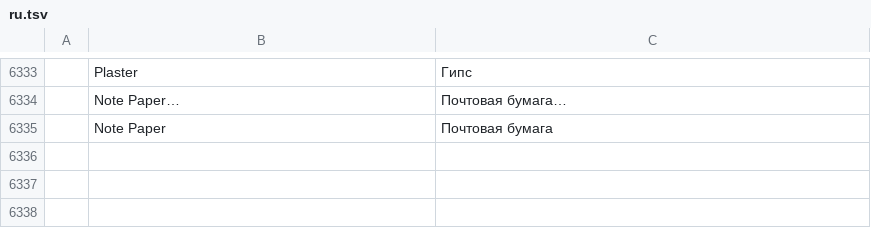
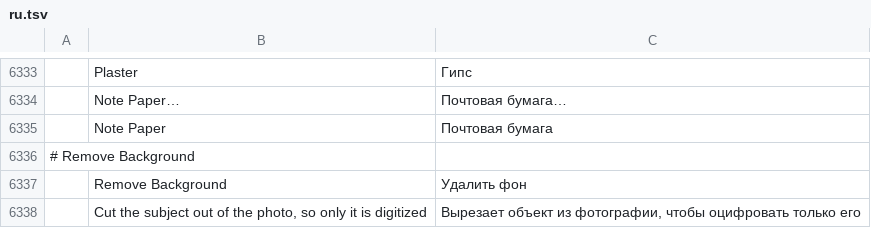
Before and after one commit to Stitchwright/StitchFoundry, a TSV file: crates/ui-egui/src/i18n/ru.tsv, drawn as a sheet; only a part is shown, gaps mark what is left out; the diff names each change by its address in the sheet, - before the commit and + after, or states it on an @@ line.

```diff
--- a/crates/ui-egui/src/i18n/ru.tsv
+++ b/crates/ui-egui/src/i18n/ru.tsv
+row 6336: # Remove Background
+row 6337:  | Remove Background | Удалить фон
+row 6338:  | Cut the subject out of the photo, so only it is digitized | Вырезает объект из фотографии, чтобы оцифровать только его
```
Also changed, not shown: crates/ui-egui/src/i18n/bg.tsv, crates/ui-egui/src/i18n/el.tsv, 27 other files.
